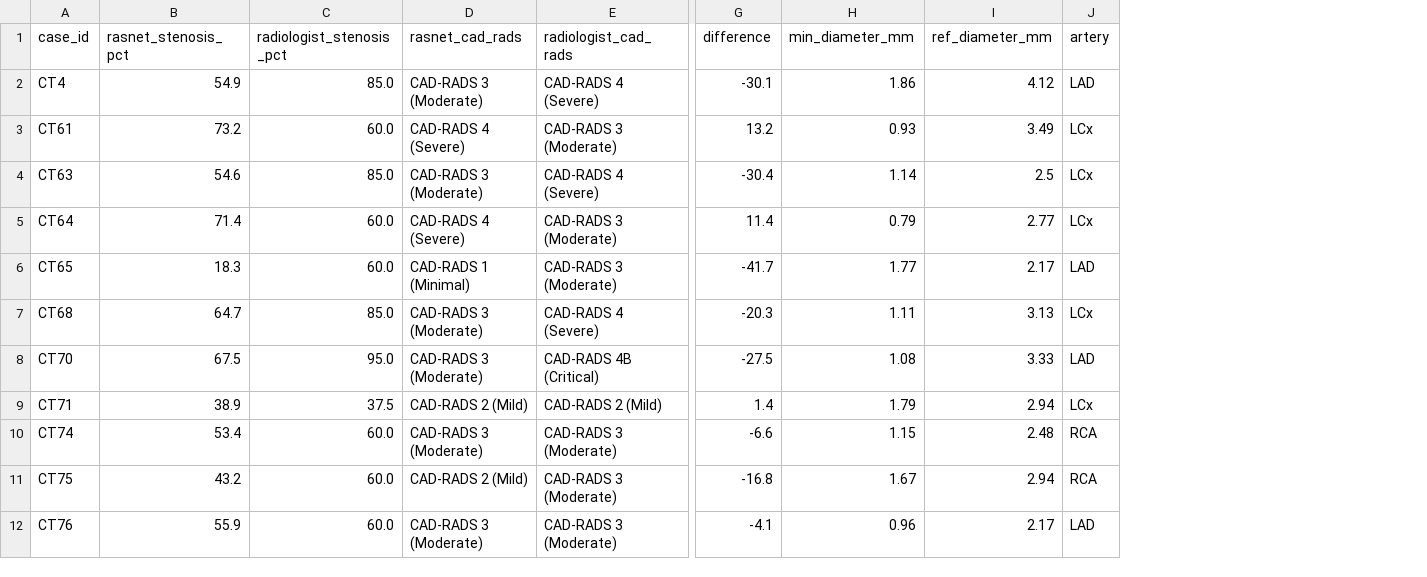
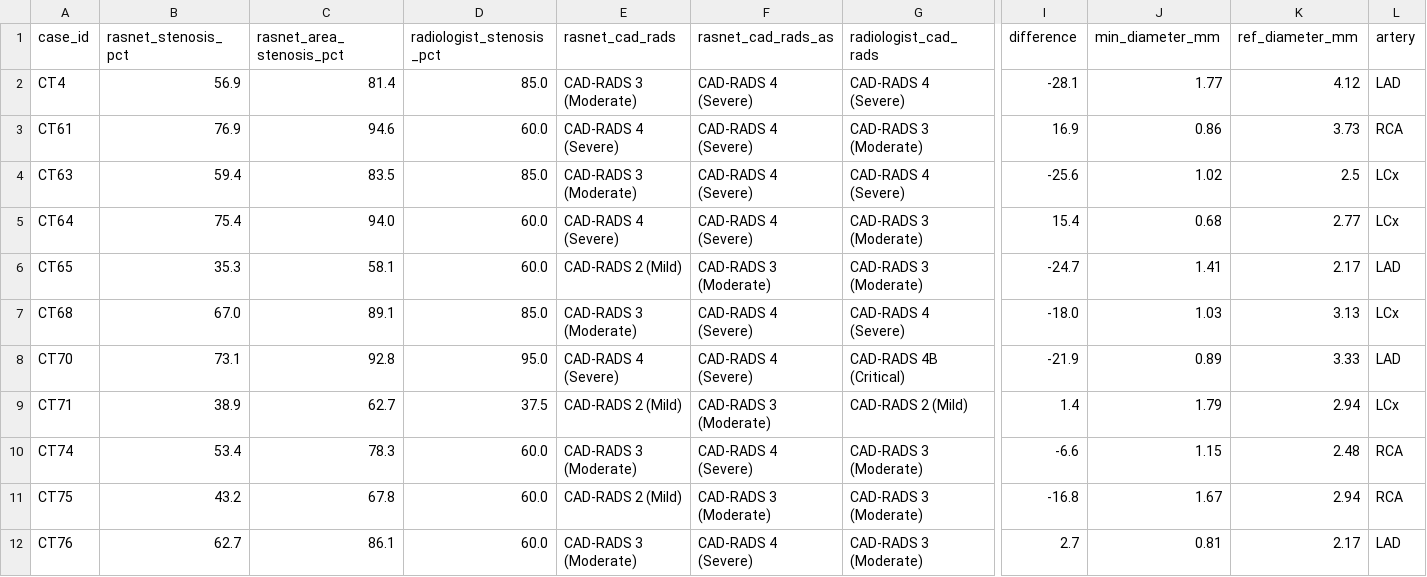
Before and after one commit to DigontaDas/Efficient-3D-Tiled-CNN-Architecture, a CSV file: Q1_Publication_Package/clinical_validation/qca_production_results_targeted.csv, drawn as a sheet; only a part is shown, gaps mark what is left out; addresses are those after the commit; the diff covers the shown part only; the diff names each change by its address in the sheet, - before the commit and + after, or states it on an @@ line.

```diff
--- a/Q1_Publication_Package/clinical_validation/qca_production_results_targeted.csv
+++ b/Q1_Publication_Package/clinical_validation/qca_production_results_targeted.csv
+column C (rasnet_area_stenosis_pct), rows 2-12: 81.4 | 94.6 | 83.5 | 94.0 | 58.1 | 89.1 | 92.8 | 62.7 | 78.3 | 67.8 | 86.1
+column F (rasnet_cad_rads_as), rows 2-12: CAD-RADS 4 (Severe) | CAD-RADS 4 (Severe) | CAD-RADS 4 (Severe) | CAD-RADS 4 (Severe) | CAD-RADS 3 (Moderate) | CAD-RADS 4 (Severe) | CAD-RADS 4 (Severe) | CAD-RADS 3 (Moderate) | CAD-RADS 4 (Severe) | CAD-RADS 3 (Moderate) | CAD-RADS 4 (Severe)
-B2 (rasnet_stenosis_pct): 54.9
+B2 (rasnet_stenosis_pct): 56.9
-I2 (difference): -30.1
+I2 (difference): -28.1
-J2 (min_diameter_mm): 1.86
+J2 (min_diameter_mm): 1.77
-B3 (rasnet_stenosis_pct): 73.2
+B3 (rasnet_stenosis_pct): 76.9
-I3 (difference): 13.2
+I3 (difference): 16.9
-J3 (min_diameter_mm): 0.93
+J3 (min_diameter_mm): 0.86
-K3 (ref_diameter_mm): 3.49
+K3 (ref_diameter_mm): 3.73
-L3 (artery): LCx
+L3 (artery): RCA
-B4 (rasnet_stenosis_pct): 54.6
+B4 (rasnet_stenosis_pct): 59.4
-I4 (difference): -30.4
+I4 (difference): -25.6
-J4 (min_diameter_mm): 1.14
+J4 (min_diameter_mm): 1.02
-B5 (rasnet_stenosis_pct): 71.4
+B5 (rasnet_stenosis_pct): 75.4
-I5 (difference): 11.4
+I5 (difference): 15.4
-J5 (min_diameter_mm): 0.79
+J5 (min_diameter_mm): 0.68
-B6 (rasnet_stenosis_pct): 18.3
+B6 (rasnet_stenosis_pct): 35.3
-E6 (rasnet_cad_rads): CAD-RADS 1 (Minimal)
+E6 (rasnet_cad_rads): CAD-RADS 2 (Mild)
-I6 (difference): -41.7
+I6 (difference): -24.7
-J6 (min_diameter_mm): 1.77
+J6 (min_diameter_mm): 1.41
-B7 (rasnet_stenosis_pct): 64.7
+B7 (rasnet_stenosis_pct): 67.0
-I7 (difference): -20.3
+I7 (difference): -18.0
-J7 (min_diameter_mm): 1.11
+J7 (min_diameter_mm): 1.03
-B8 (rasnet_stenosis_pct): 67.5
+B8 (rasnet_stenosis_pct): 73.1
-E8 (rasnet_cad_rads): CAD-RADS 3 (Moderate)
+E8 (rasnet_cad_rads): CAD-RADS 4 (Severe)
-I8 (difference): -27.5
+I8 (difference): -21.9
-J8 (min_diameter_mm): 1.08
+J8 (min_diameter_mm): 0.89
-B12 (rasnet_stenosis_pct): 55.9
+B12 (rasnet_stenosis_pct): 62.7
-I12 (difference): -4.1
+I12 (difference): 2.7
-J12 (min_diameter_mm): 0.96
+J12 (min_diameter_mm): 0.81
```
Also changed, not shown: 16 edited cells elsewhere in this file, Q1_Publication_Package/clinical_validation/production_dual_mode_comparison.csv, Q1_Publication_Package/clinical_validation/qca_production_results_autonomous.csv, 6 other files.
